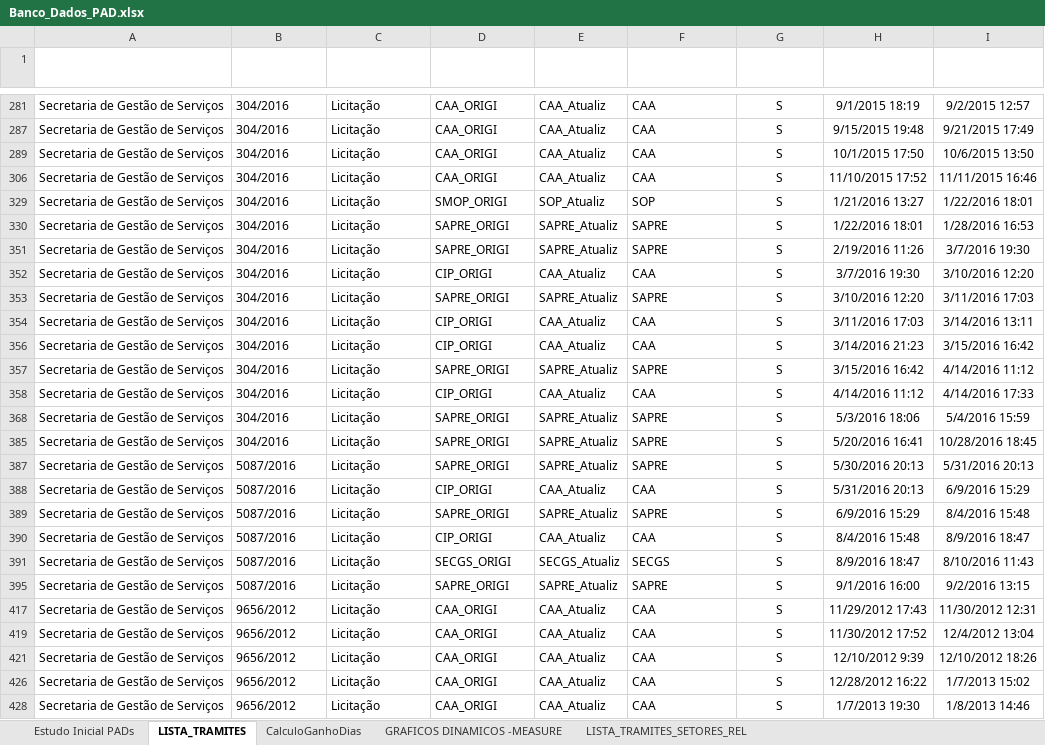
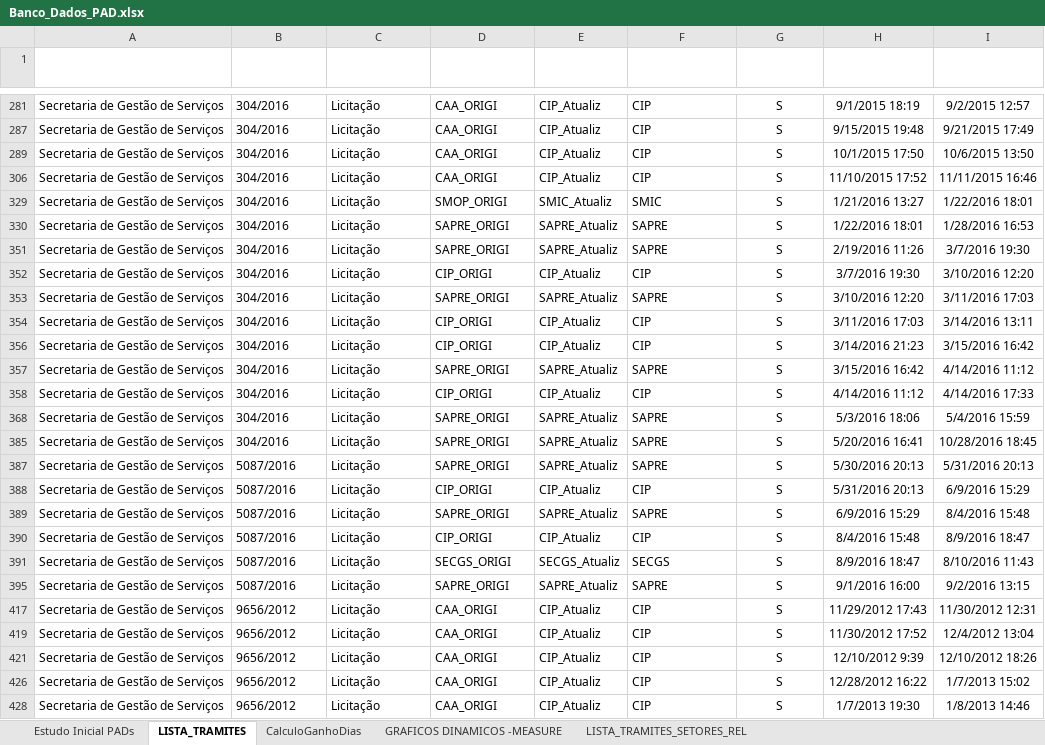
Before and after one commit to ruhansanabria/Puc_Lean2016, an Excel workbook: Banco de Dados de PADS/Banco_Dados_PAD.xlsx, sheet LISTA_TRAMITES, drawn as a sheet; only a part is shown, gaps mark what is left out; values as stored, in another font and other column widths than the file's, no borders; charts and pictures and table styles not drawn; the diff covers the shown part only; the diff names each change by its address in the sheet, - before the commit and + after, or states it on an @@ line.

Commit message:
Silglas atualizadas novamente

```diff
--- a/Banco de Dados de PADS/Banco_Dados_PAD.xlsx (sheet LISTA_TRAMITES)
+++ b/Banco de Dados de PADS/Banco_Dados_PAD.xlsx (sheet LISTA_TRAMITES)
-E281 (Tramite Original): CAA_Atualiz
+E281 (Tramite Original): CIP_Atualiz
-F281 (TRAMITE_SETOR): CAA
+F281 (TRAMITE_SETOR): CIP
-E287 (Tramite Original): CAA_Atualiz
+E287 (Tramite Original): CIP_Atualiz
-F287 (TRAMITE_SETOR): CAA
+F287 (TRAMITE_SETOR): CIP
-E289 (Tramite Original): CAA_Atualiz
+E289 (Tramite Original): CIP_Atualiz
-F289 (TRAMITE_SETOR): CAA
+F289 (TRAMITE_SETOR): CIP
-E306 (Tramite Original): CAA_Atualiz
+E306 (Tramite Original): CIP_Atualiz
-F306 (TRAMITE_SETOR): CAA
+F306 (TRAMITE_SETOR): CIP
-E329 (Tramite Original): SOP_Atualiz
+E329 (Tramite Original): SMIC_Atualiz
-F329 (TRAMITE_SETOR): SOP
+F329 (TRAMITE_SETOR): SMIC
-E352 (Tramite Original): CAA_Atualiz
+E352 (Tramite Original): CIP_Atualiz
-F352 (TRAMITE_SETOR): CAA
+F352 (TRAMITE_SETOR): CIP
-E354 (Tramite Original): CAA_Atualiz
+E354 (Tramite Original): CIP_Atualiz
-F354 (TRAMITE_SETOR): CAA
+F354 (TRAMITE_SETOR): CIP
-E356 (Tramite Original): CAA_Atualiz
+E356 (Tramite Original): CIP_Atualiz
-F356 (TRAMITE_SETOR): CAA
+F356 (TRAMITE_SETOR): CIP
-E358 (Tramite Original): CAA_Atualiz
+E358 (Tramite Original): CIP_Atualiz
-F358 (TRAMITE_SETOR): CAA
+F358 (TRAMITE_SETOR): CIP
-E388 (Tramite Original): CAA_Atualiz
+E388 (Tramite Original): CIP_Atualiz
-F388 (TRAMITE_SETOR): CAA
+F388 (TRAMITE_SETOR): CIP
-E390 (Tramite Original): CAA_Atualiz
+E390 (Tramite Original): CIP_Atualiz
-F390 (TRAMITE_SETOR): CAA
+F390 (TRAMITE_SETOR): CIP
-E417 (Tramite Original): CAA_Atualiz
+E417 (Tramite Original): CIP_Atualiz
-F417 (TRAMITE_SETOR): CAA
+F417 (TRAMITE_SETOR): CIP
-E419 (Tramite Original): CAA_Atualiz
+E419 (Tramite Original): CIP_Atualiz
-F419 (TRAMITE_SETOR): CAA
+F419 (TRAMITE_SETOR): CIP
-E421 (Tramite Original): CAA_Atualiz
+E421 (Tramite Original): CIP_Atualiz
-F421 (TRAMITE_SETOR): CAA
+F421 (TRAMITE_SETOR): CIP
-E426 (Tramite Original): CAA_Atualiz
+E426 (Tramite Original): CIP_Atualiz
-F426 (TRAMITE_SETOR): CAA
+F426 (TRAMITE_SETOR): CIP
-E428 (Tramite Original): CAA_Atualiz
+E428 (Tramite Original): CIP_Atualiz
-F428 (TRAMITE_SETOR): CAA
+F428 (TRAMITE_SETOR): CIP
```
Also changed, not shown: 292 edited cells elsewhere in this sheet, sheet GRAFICOS DINAMICOS -MEASURE, sheet CalculoGanhoDias, formulas that keep their value, charts or pictures.
